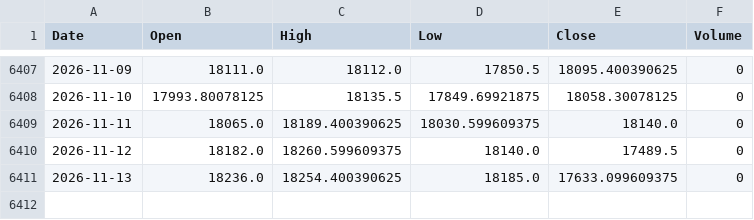
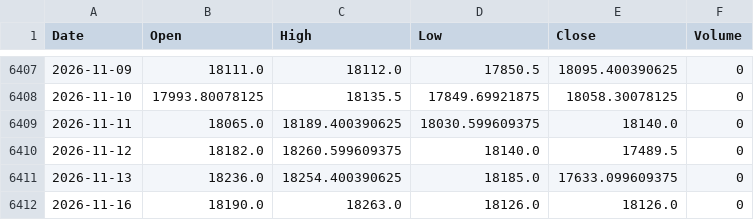
Before and after one commit to jurasoft26/pasar-modal-koh, a CSV file: data/USDIDR.csv, drawn as a sheet; only a part is shown, gaps mark what is left out; the diff names each change by its address in the sheet, - before the commit and + after, or states it on an @@ line.

```diff
--- a/data/USDIDR.csv
+++ b/data/USDIDR.csv
+row 6412: 2026-11-16 | 18190.0 | 18263.0 | 18126.0 | 18126.0 | 0
```
Also changed, not shown: data/EMAS_USD_OZ.csv, data/_indikator.csv, 2 other files.
